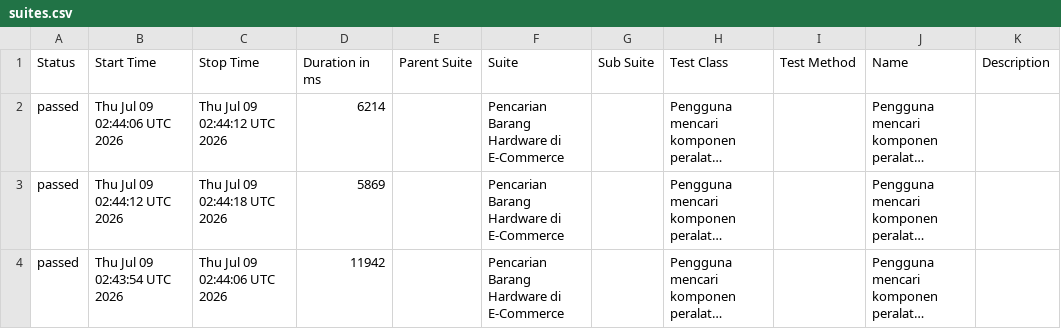
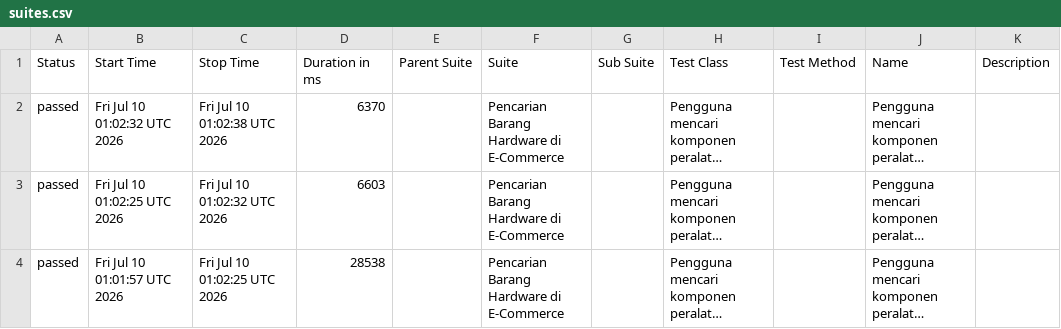
Before and after one commit to akna1997/UnifiedAutomationFramework, a CSV file: data/suites.csv, drawn as a sheet; long unchanged cells end in …; the diff names each change by its address in the sheet, - before the commit and + after, or states it on an @@ line.

```diff
--- a/data/suites.csv
+++ b/data/suites.csv
-B2 (Start Time): Thu Jul 09 02:44:06 UTC 2026
+B2 (Start Time): Fri Jul 10 01:02:32 UTC 2026
-C2 (Stop Time): Thu Jul 09 02:44:12 UTC 2026
+C2 (Stop Time): Fri Jul 10 01:02:38 UTC 2026
-D2 (Duration in ms): 6214
+D2 (Duration in ms): 6370
-B3 (Start Time): Thu Jul 09 02:44:12 UTC 2026
+B3 (Start Time): Fri Jul 10 01:02:25 UTC 2026
-C3 (Stop Time): Thu Jul 09 02:44:18 UTC 2026
+C3 (Stop Time): Fri Jul 10 01:02:32 UTC 2026
-D3 (Duration in ms): 5869
+D3 (Duration in ms): 6603
-B4 (Start Time): Thu Jul 09 02:43:54 UTC 2026
+B4 (Start Time): Fri Jul 10 01:01:57 UTC 2026
-C4 (Stop Time): Thu Jul 09 02:44:06 UTC 2026
+C4 (Stop Time): Fri Jul 10 01:02:25 UTC 2026
-D4 (Duration in ms): 11942
+D4 (Duration in ms): 28538
```
Also changed, not shown: 27 other files.
